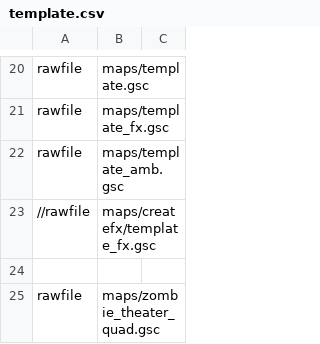
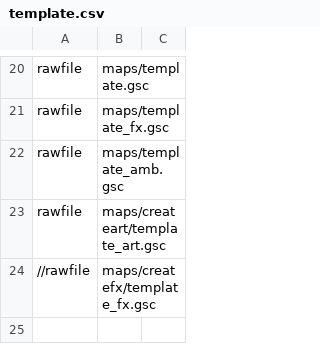
Before and after one commit to VenomModding/T5-MissingAssets, a CSV file: bin/Launcher/map_templates/Zombiemode/zone_source/template.csv, drawn as a sheet; only a part is shown, gaps mark what is left out; the shorter side is filled out with more unchanged rows; the diff names each change by its address in the sheet, - before the commit and + after, or states it on an @@ line.

Commit message:
Createart Functionality, fixed Template

```diff
--- a/bin/Launcher/map_templates/Zombiemode/zone_source/template.csv
+++ b/bin/Launcher/map_templates/Zombiemode/zone_source/template.csv
+row 23: rawfile | maps/createart/template_art.gsc
```
Also changed, not shown: 1 other file.
